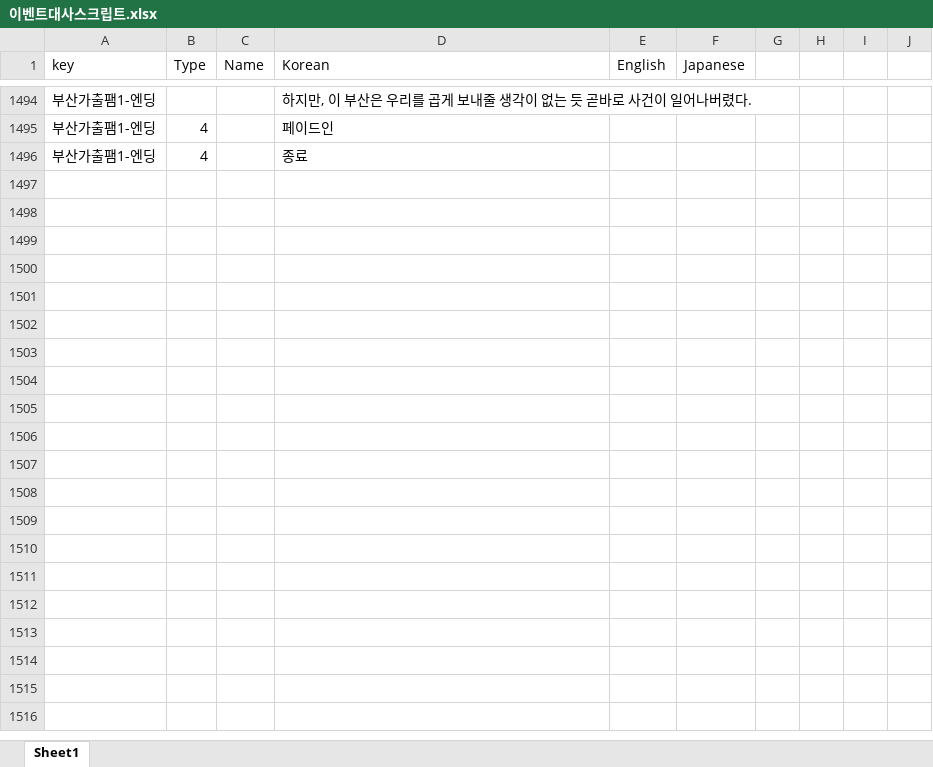
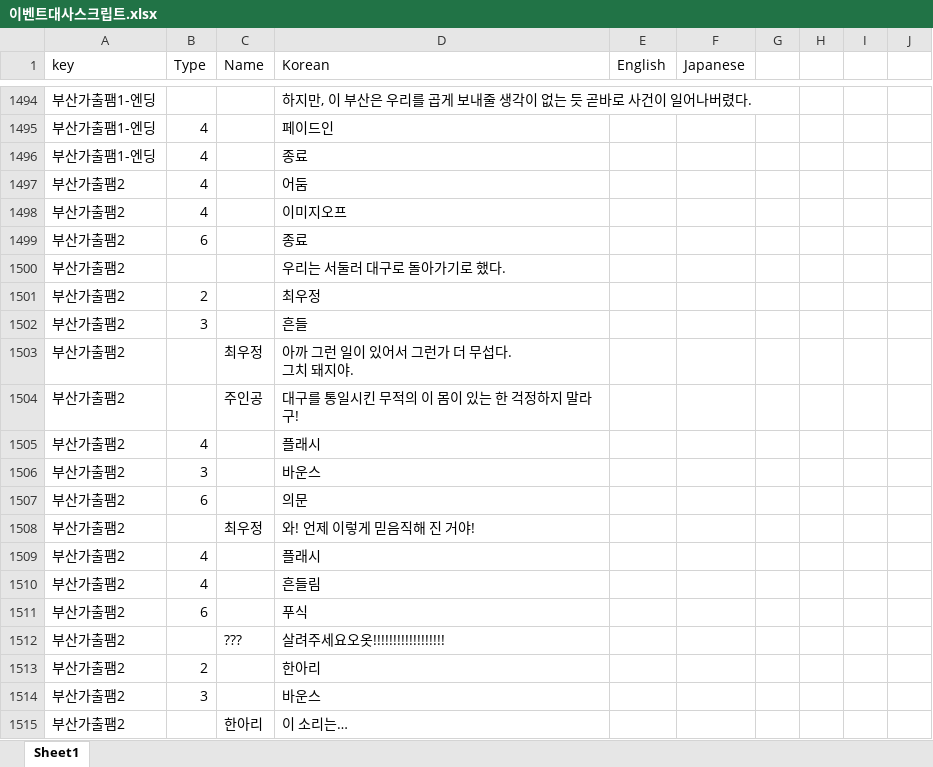
Before and after one commit to gtrash12/nerdgame, an Excel workbook: 이벤트대사스크립트.xlsx, sheet Sheet1, drawn as a sheet; only a part is shown, gaps mark what is left out; values as stored, in another font and other column widths than the file's, no borders; table styles not drawn; ↵ is a line break in a cell; the diff covers the shown part only; the diff names each change by its address in the sheet, - before the commit and + after, or states it on an @@ line.

Commit message:
부산가출팸2까지

```diff
--- a/이벤트대사스크립트.xlsx (sheet Sheet1)
+++ b/이벤트대사스크립트.xlsx (sheet Sheet1)
+row 1497: 부산가출팸2 | 4 |  | 어둠
+row 1498: 부산가출팸2 | 4 |  | 이미지오프
+row 1499: 부산가출팸2 | 6 |  | 종료
+row 1500: 부산가출팸2 |  |  | 우리는 서둘러 대구로 돌아가기로 했다.
+row 1501: 부산가출팸2 | 2 |  | 최우정
+row 1502: 부산가출팸2 | 3 |  | 흔들
+row 1503: 부산가출팸2 |  | 최우정 | 아까 그런 일이 있어서 그런가 더 무섭다. ↵ 그치 돼지야.
+row 1504: 부산가출팸2 |  | 주인공 | 대구를 통일시킨 무적의 이 몸이 있는 한 걱정하지 말라구!
+row 1505: 부산가출팸2 | 4 |  | 플래시
+row 1506: 부산가출팸2 | 3 |  | 바운스
+row 1507: 부산가출팸2 | 6 |  | 의문
+row 1508: 부산가출팸2 |  | 최우정 | 와! 언제 이렇게 믿음직해 진 거야!
+row 1509: 부산가출팸2 | 4 |  | 플래시
+row 1510: 부산가출팸2 | 4 |  | 흔들림
+row 1511: 부산가출팸2 | 6 |  | 푸식
+row 1512: 부산가출팸2 |  | ??? | 살려주세요오옷!!!!!!!!!!!!!!!!!!
+row 1513: 부산가출팸2 | 2 |  | 한아리
+row 1514: 부산가출팸2 | 3 |  | 바운스
+row 1515: 부산가출팸2 |  | 한아리 | 이 소리는…
```
Also changed, not shown: 85 added rows elsewhere in this sheet, 4 other files.
